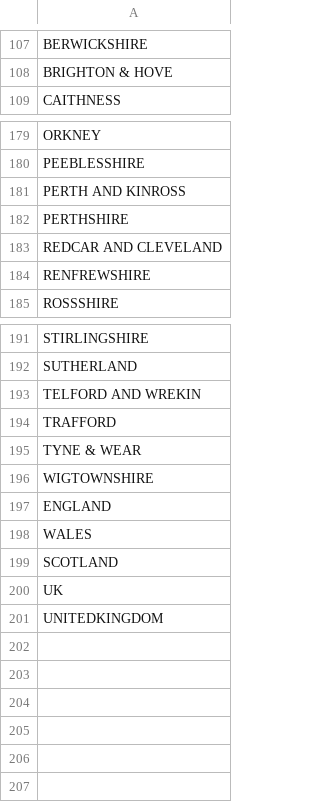
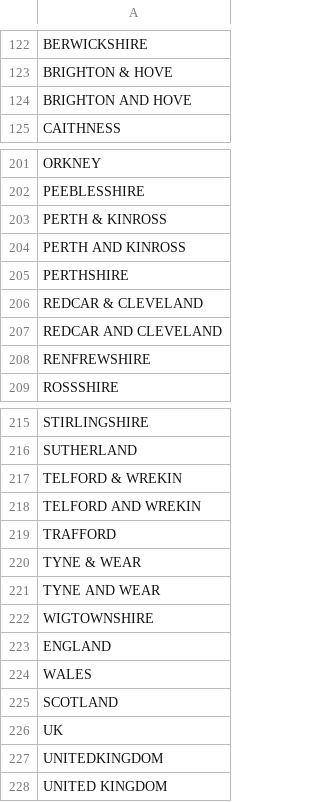
Before and after one commit to ONSdigital/address-index-data, a CSV file: DataScience/data/counties.csv, drawn as a sheet; only a part is shown, gaps mark what is left out; the diff covers the shown part only; the diff names each change by its address in the sheet, - before the commit and + after, or states it on an @@ line.

```diff
--- a/DataScience/data/counties.csv
+++ b/DataScience/data/counties.csv
+row 124: BRIGHTON AND HOVE
+row 203: PERTH & KINROSS
+row 206: REDCAR & CLEVELAND
+row 217: TELFORD & WREKIN
+row 221: TYNE AND WEAR
+row 228: UNITED KINGDOM
```
Also changed, not shown: 21 added rows elsewhere in this file.
